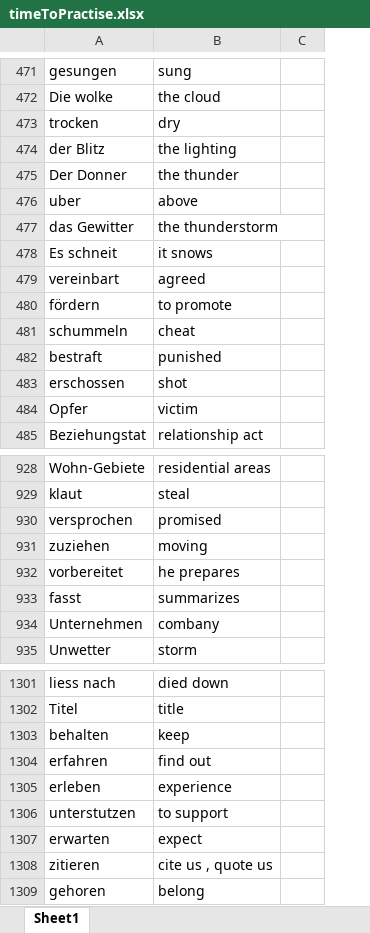
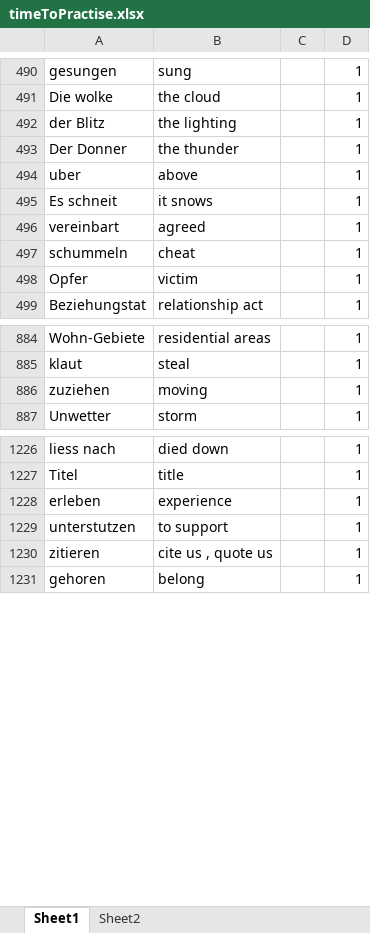
Before and after one commit to vasilhs81/python, an Excel workbook: docs/timeToPractise.xlsx, sheet Sheet1, drawn as a sheet; only a part is shown, gaps mark what is left out; values as stored, in another font and other column widths than the file's, no cell formats; removed rows and columns are numbered as before the commit, all else as after; the diff covers the shown part only; the diff names each change by its address in the sheet, - before the commit and + after, or states it on an @@ line.

```diff
--- a/docs/timeToPractise.xlsx (sheet Sheet1)
+++ b/docs/timeToPractise.xlsx (sheet Sheet1)
+sheet tab: Sheet2
-column C, empty
+column C, empty
+column D, rows 490-499: all 1; rows 884-887: all 1; rows 1226-1231: all 1
-row 473: trocken | dry
-row 477: das Gewitter | the thunderstorm
@@ row 480 moved to row 41: fördern @@
@@ row 482 moved to row 42: bestraft @@
-row 483: erschossen | shot
-row 930: versprochen | promised
-row 932: vorbereitet | he prepares
@@ row 933 moved to row 68: fasst @@
-row 934: Unternehmen | combany
-row 1303: behalten | keep
-row 1304: erfahren | find out
-row 1307: erwarten | expect
```
Also changed, not shown: 2 added rows, 72 removed rows and 66 moved rows elsewhere in this sheet, cell formats, 2 other files.
